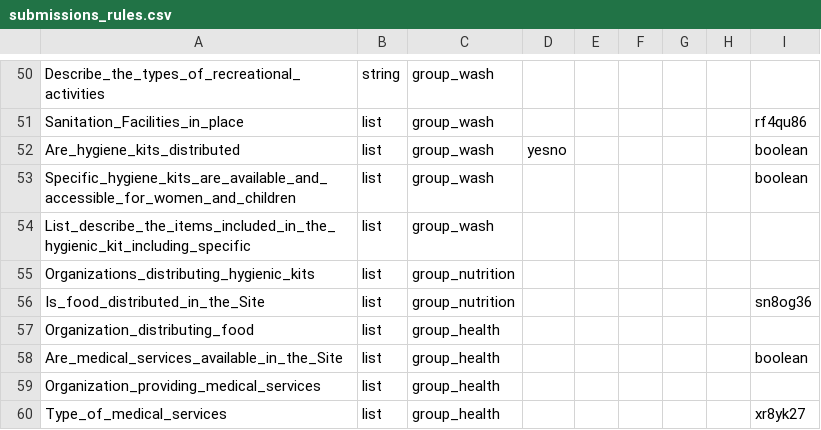
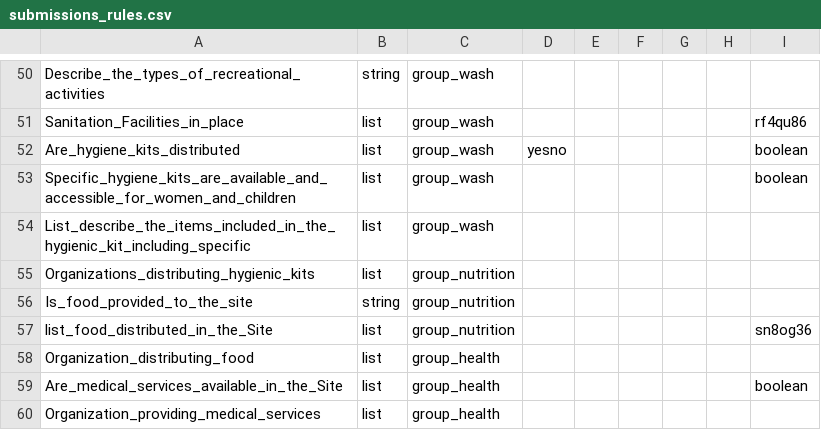
Before and after one commit to CartONG/opsmap-datasets, a CSV file: showcase/FDF_Survey_B/submissions_rules.csv, drawn as a sheet; only a part is shown, gaps mark what is left out; the shorter side is filled out with more unchanged rows.

Commit message:
Update submissions_rules.csv

```diff
--- a/showcase/FDF_Survey_B/submissions_rules.csv
+++ b/showcase/FDF_Survey_B/submissions_rules.csv
@@ -55,3 +55,4 @@ List_describe_the_items_included_in_the_hygienic_kit_including_specific;list;gro
 Organizations_distributing_hygienic_kits;list;group_nutrition;;;;;;;;;;;;;;;;;;;
-Is_food_distributed_in_the_Site;list;group_nutrition;;;;;;sn8og36;;;;;;;;;;;;;
+Is_food_provided_to_the_site;string;group_nutrition;;;;;;;;;;;;;;;;;;;
+list_food_distributed_in_the_Site;list;group_nutrition;;;;;;sn8og36;;;;;;;;;;;;;
 Organization_distributing_food;list;group_health;;;;;;;;;;;;;;;;;;;
```
